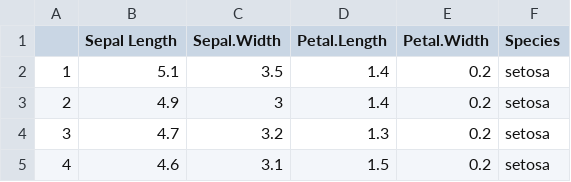
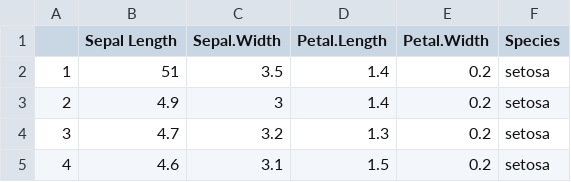
Before and after one commit to ak22011996/Git-Demo, a CSV file: iris.csv, drawn as a sheet; only a part is shown.

Commit message:
file modfied

```diff
--- a/iris.csv
+++ b/iris.csv
@@ -1,3 +1,3 @@
 "","Sepal Length","Sepal.Width","Petal.Length","Petal.Width","Species"
-"1",5.1,3.5,1.4,0.2,"setosa"
+"1",51,3.5,1.4,0.2,"setosa"
 "2",4.9,3,1.4,0.2,"setosa"
```
